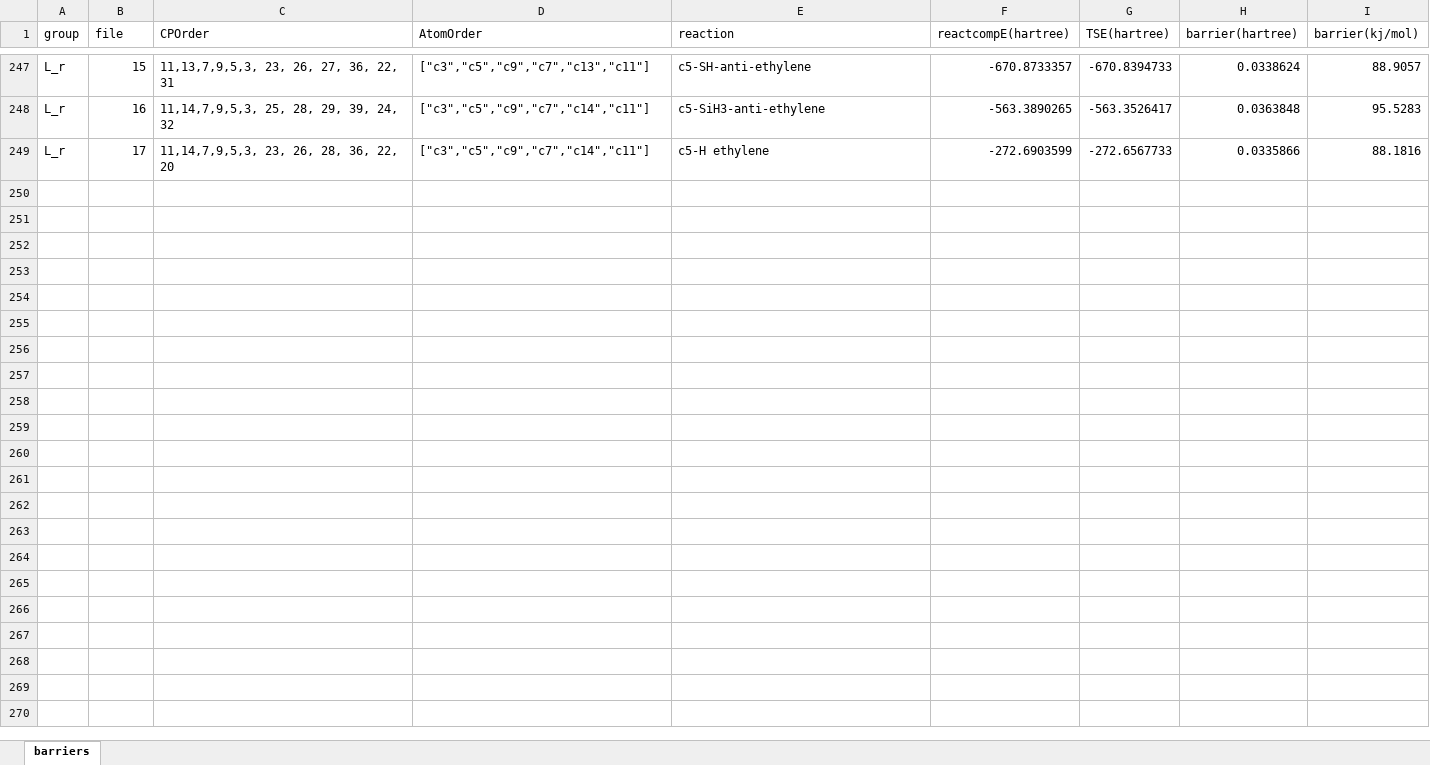
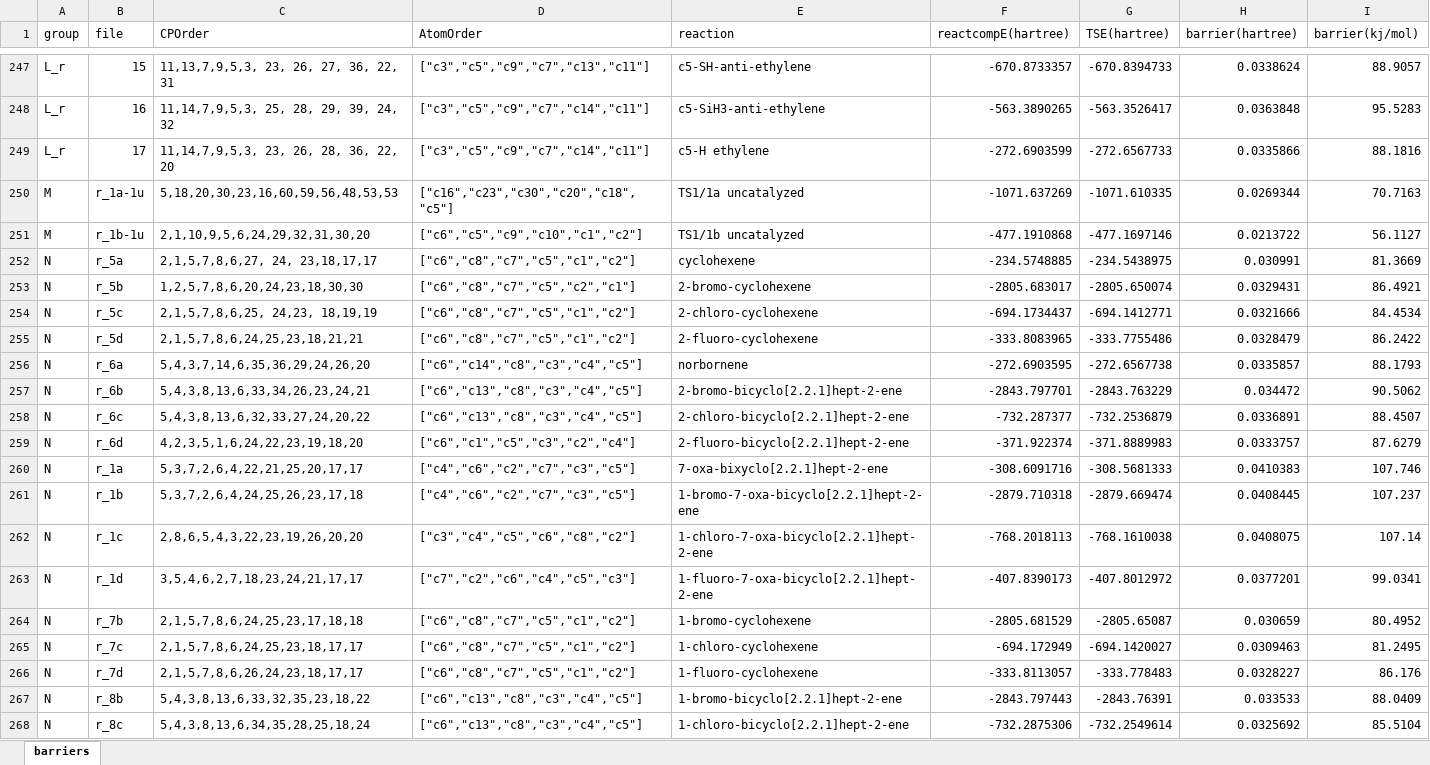
Before and after one commit to alexandrova-lab-ucla/ML_QTAIM, an Excel workbook: data/barriers.xlsx, sheet barriers, drawn as a sheet; only a part is shown, gaps mark what is left out; values as stored, in another font and other column widths than the file's, no borders; the diff covers the shown part only; the diff names each change by its address in the sheet, - before the commit and + after, or states it on an @@ line.

Commit message:
added data

```diff
--- a/data/barriers.xlsx (sheet barriers)
+++ b/data/barriers.xlsx (sheet barriers)
+row 250: M | r_1a-1u | 5,18,20,30,23,16,60,59,56,48,53,53 | ["c16","c23","c30","c20","c18","c5"] | TS1/1a uncatalyzed | -1071.637269 | -1071.610335 | 0.0269344 | 70.7163
+row 251: M | r_1b-1u | 2,1,10,9,5,6,24,29,32,31,30,20 | ["c6","c5","c9","c10","c1","c2"] | TS1/1b uncatalyzed | -477.1910868 | -477.1697146 | 0.0213722 | 56.1127
+row 252: N | r_5a | 2,1,5,7,8,6,27, 24, 23,18,17,17 | ["c6","c8","c7","c5","c1","c2"] | cyclohexene | -234.5748885 | -234.5438975 | 0.030991 | 81.3669
+row 253: N | r_5b | 1,2,5,7,8,6,20,24,23,18,30,30 | ["c6","c8","c7","c5","c2","c1"] | 2-bromo-cyclohexene | -2805.683017 | -2805.650074 | 0.0329431 | 86.4921
+row 254: N | r_5c | 2,1,5,7,8,6,25, 24,23, 18,19,19 | ["c6","c8","c7","c5","c1","c2"] | 2-chloro-cyclohexene | -694.1734437 | -694.1412771 | 0.0321666 | 84.4534
+row 255: N | r_5d | 2,1,5,7,8,6,24,25,23,18,21,21 | ["c6","c8","c7","c5","c1","c2"] | 2-fluoro-cyclohexene | -333.8083965 | -333.7755486 | 0.0328479 | 86.2422
+row 256: N | r_6a | 5,4,3,7,14,6,35,36,29,24,26,20 | ["c6","c14","c8","c3","c4","c5"] | norbornene | -272.6903595 | -272.6567738 | 0.0335857 | 88.1793
+row 257: N | r_6b | 5,4,3,8,13,6,33,34,26,23,24,21 | ["c6","c13","c8","c3","c4","c5"] | 2-bromo-bicyclo[2.2.1]hept-2-ene | -2843.797701 | -2843.763229 | 0.034472 | 90.5062
+row 258: N | r_6c | 5,4,3,8,13,6,32,33,27,24,20,22 | ["c6","c13","c8","c3","c4","c5"] | 2-chloro-bicyclo[2.2.1]hept-2-ene | -732.287377 | -732.2536879 | 0.0336891 | 88.4507
+row 259: N | r_6d | 4,2,3,5,1,6,24,22,23,19,18,20 | ["c6","c1","c5","c3","c2","c4"] | 2-fluoro-bicyclo[2.2.1]hept-2-ene | -371.922374 | -371.8889983 | 0.0333757 | 87.6279
+row 260: N | r_1a | 5,3,7,2,6,4,22,21,25,20,17,17 | ["c4","c6","c2","c7","c3","c5"] | 7-oxa-bixyclo[2.2.1]hept-2-ene | -308.6091716 | -308.5681333 | 0.0410383 | 107.746
+row 261: N | r_1b | 5,3,7,2,6,4,24,25,26,23,17,18 | ["c4","c6","c2","c7","c3","c5"] | 1-bromo-7-oxa-bicyclo[2.2.1]hept-2-ene | -2879.710318 | -2879.669474 | 0.0408445 | 107.237
+row 262: N | r_1c | 2,8,6,5,4,3,22,23,19,26,20,20 | ["c3","c4","c5","c6","c8","c2"] | 1-chloro-7-oxa-bicyclo[2.2.1]hept-2-ene | -768.2018113 | -768.1610038 | 0.0408075 | 107.14
+row 263: N | r_1d | 3,5,4,6,2,7,18,23,24,21,17,17 | ["c7","c2","c6","c4","c5","c3"] | 1-fluoro-7-oxa-bicyclo[2.2.1]hept-2-ene | -407.8390173 | -407.8012972 | 0.0377201 | 99.0341
+row 264: N | r_7b | 2,1,5,7,8,6,24,25,23,17,18,18 | ["c6","c8","c7","c5","c1","c2"] | 1-bromo-cyclohexene | -2805.681529 | -2805.65087 | 0.030659 | 80.4952
+row 265: N | r_7c | 2,1,5,7,8,6,24,25,23,18,17,17 | ["c6","c8","c7","c5","c1","c2"] | 1-chloro-cyclohexene | -694.172949 | -694.1420027 | 0.0309463 | 81.2495
+row 266: N | r_7d | 2,1,5,7,8,6,26,24,23,18,17,17 | ["c6","c8","c7","c5","c1","c2"] | 1-fluoro-cyclohexene | -333.8113057 | -333.778483 | 0.0328227 | 86.176
+row 267: N | r_8b | 5,4,3,8,13,6,33,32,35,23,18,22 | ["c6","c13","c8","c3","c4","c5"] | 1-bromo-bicyclo[2.2.1]hept-2-ene | -2843.797443 | -2843.76391 | 0.033533 | 88.0409
+row 268: N | r_8c | 5,4,3,8,13,6,34,35,28,25,18,24 | ["c6","c13","c8","c3","c4","c5"] | 1-chloro-bicyclo[2.2.1]hept-2-ene | -732.2875306 | -732.2549614 | 0.0325692 | 85.5104
```
Also changed, not shown: 10 added rows elsewhere in this sheet, 33 other files.
